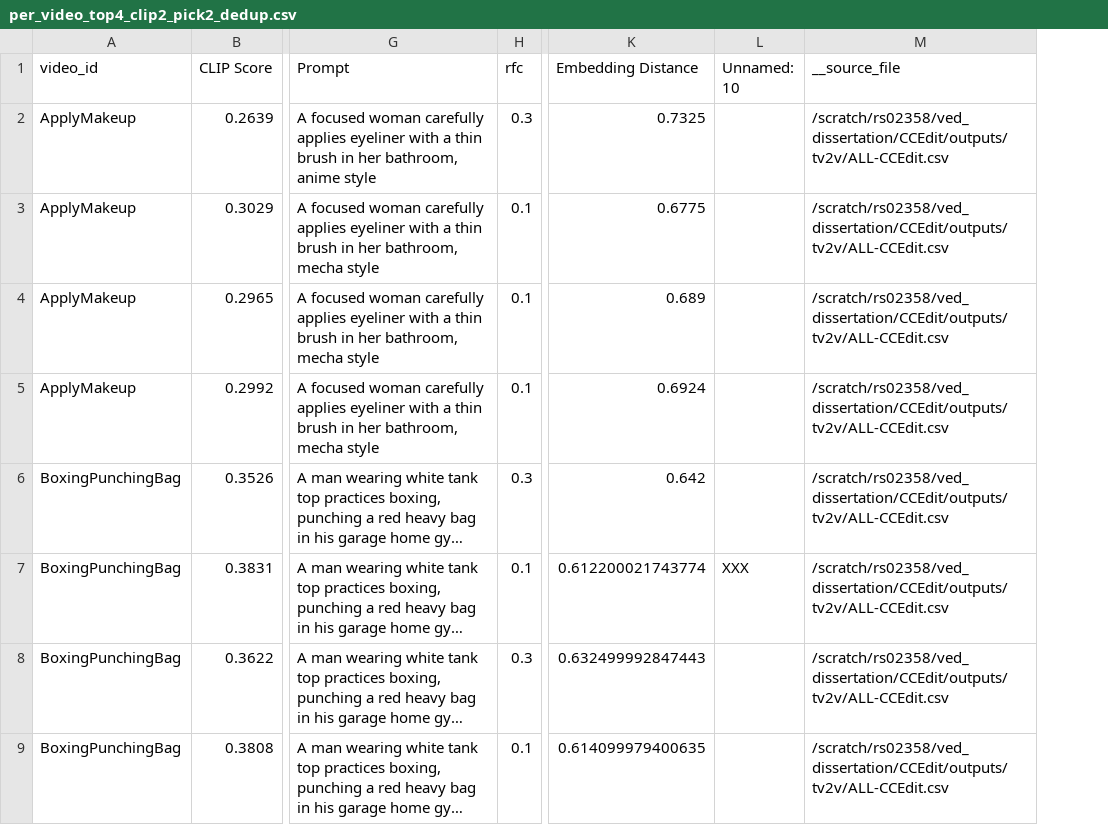
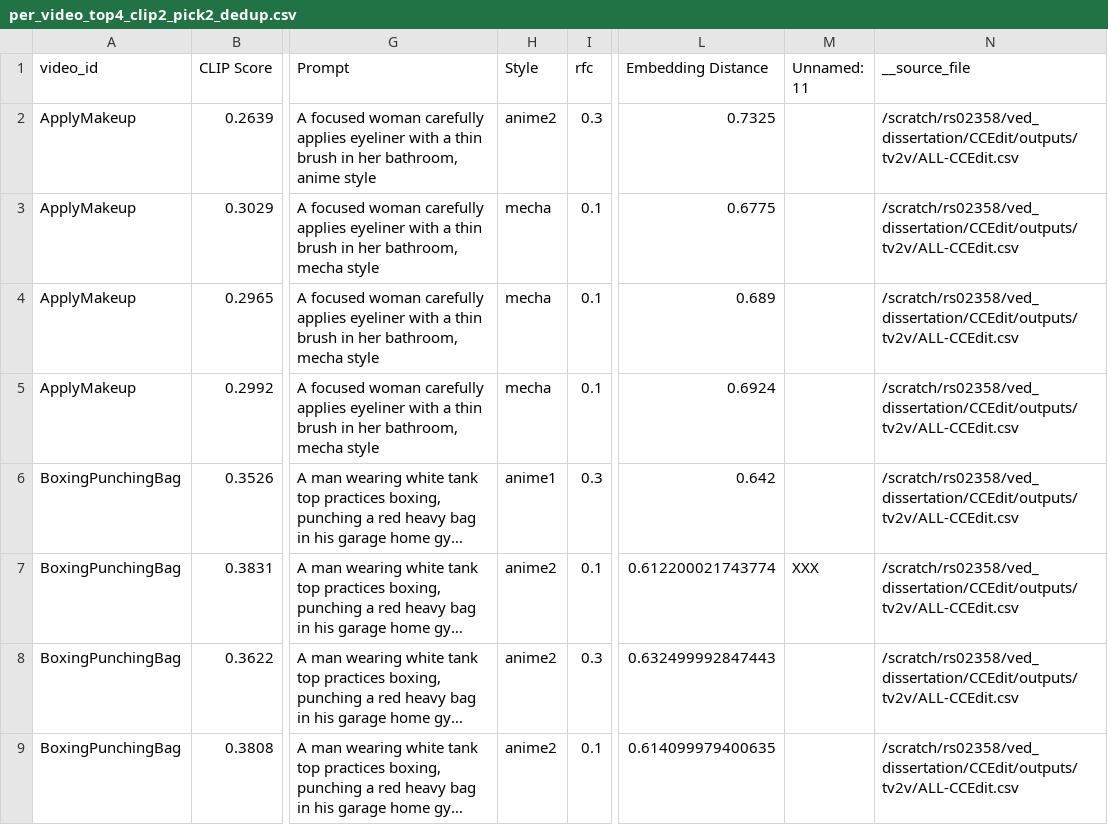
Before and after one commit to sugitou/Dissertation-workspace, a CSV file: outputs_summary_ccedit/per_video_top4_clip2_pick2_dedup.csv, drawn as a sheet; only a part is shown, gaps mark what is left out; long unchanged cells end in …; addresses are those after the commit; the diff names each change by its address in the sheet, - before the commit and + after, or states it on an @@ line.

```diff
--- a/outputs_summary_ccedit/per_video_top4_clip2_pick2_dedup.csv
+++ b/outputs_summary_ccedit/per_video_top4_clip2_pick2_dedup.csv
+column H (Style), rows 2-9: anime2 | mecha | mecha | mecha | anime1 | anime2 | anime2 | anime2
-M1: Unnamed: 10
+M1: Unnamed: 11
```
Also changed, not shown: 7 other files.
